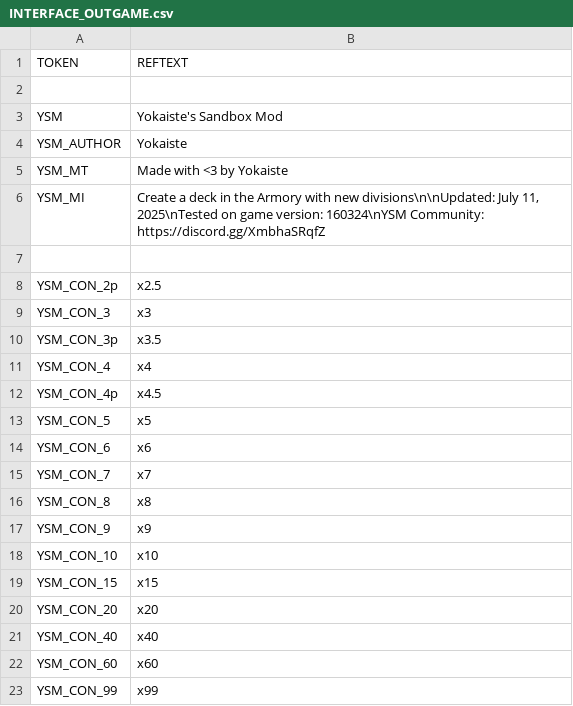
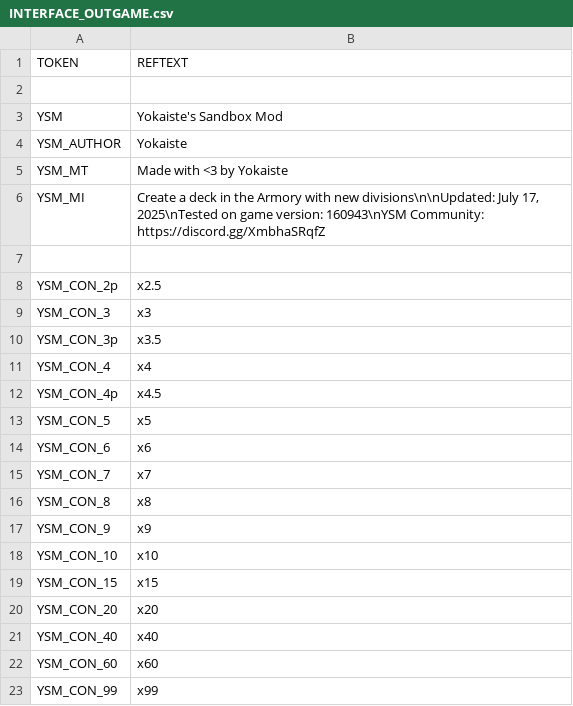
Before and after one commit to Yokaiste/YSM, a CSV file: YSM/GameData/Localisation/YSM/INTERFACE_OUTGAME.csv, drawn as a sheet.

Commit message:
July 17, 2025 | 160943

```diff
--- a/YSM/GameData/Localisation/YSM/INTERFACE_OUTGAME.csv
+++ b/YSM/GameData/Localisation/YSM/INTERFACE_OUTGAME.csv
@@ -5,3 +5,3 @@
 "YSM_MT";"Made with <3 by Yokaiste"
-"YSM_MI";"Create a deck in the Armory with new divisions\n\nUpdated: July 11, 2025\nTested on game version: 160324\nYSM Community: https://discord.gg/XmbhaSRqfZ"
+"YSM_MI";"Create a deck in the Armory with new divisions\n\nUpdated: July 17, 2025\nTested on game version: 160943\nYSM Community: https://discord.gg/XmbhaSRqfZ"
 
```
Also changed, not shown: 4 other files.
